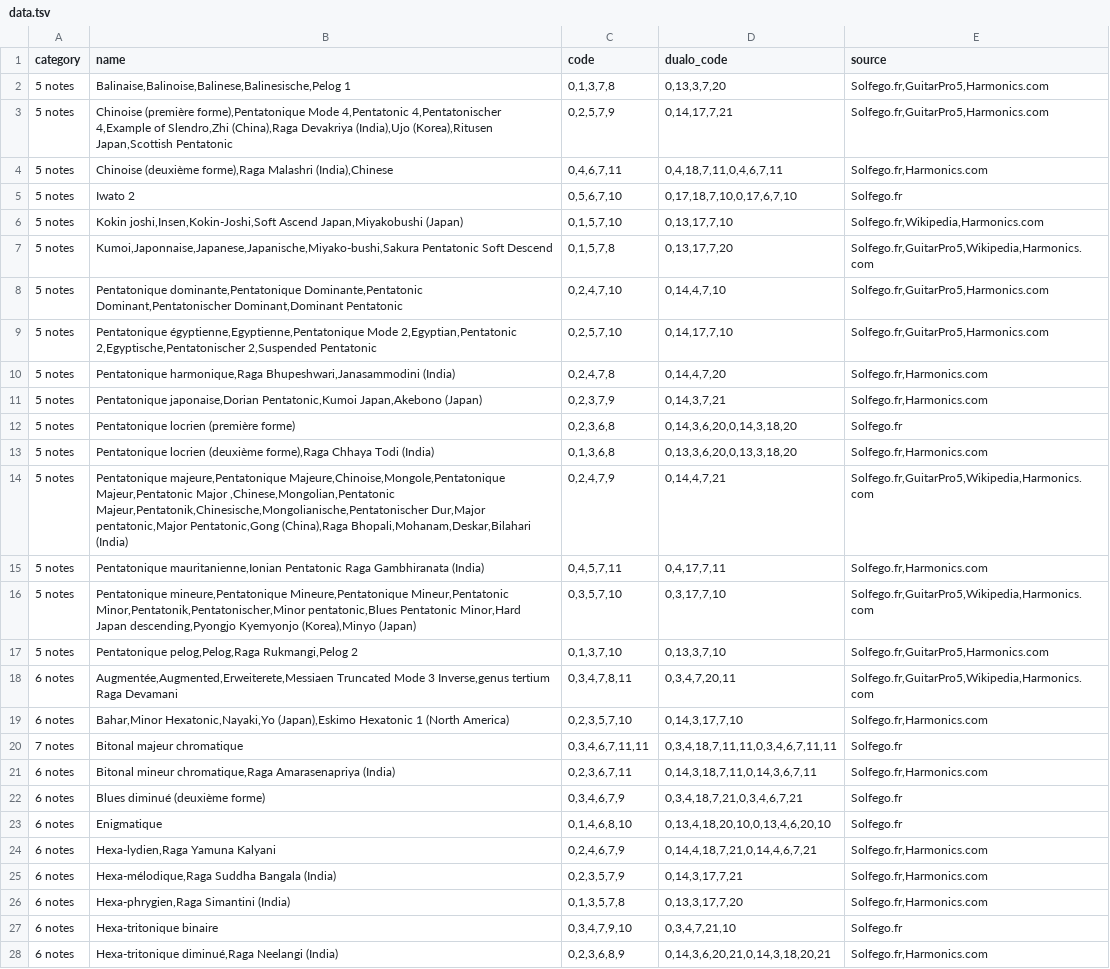
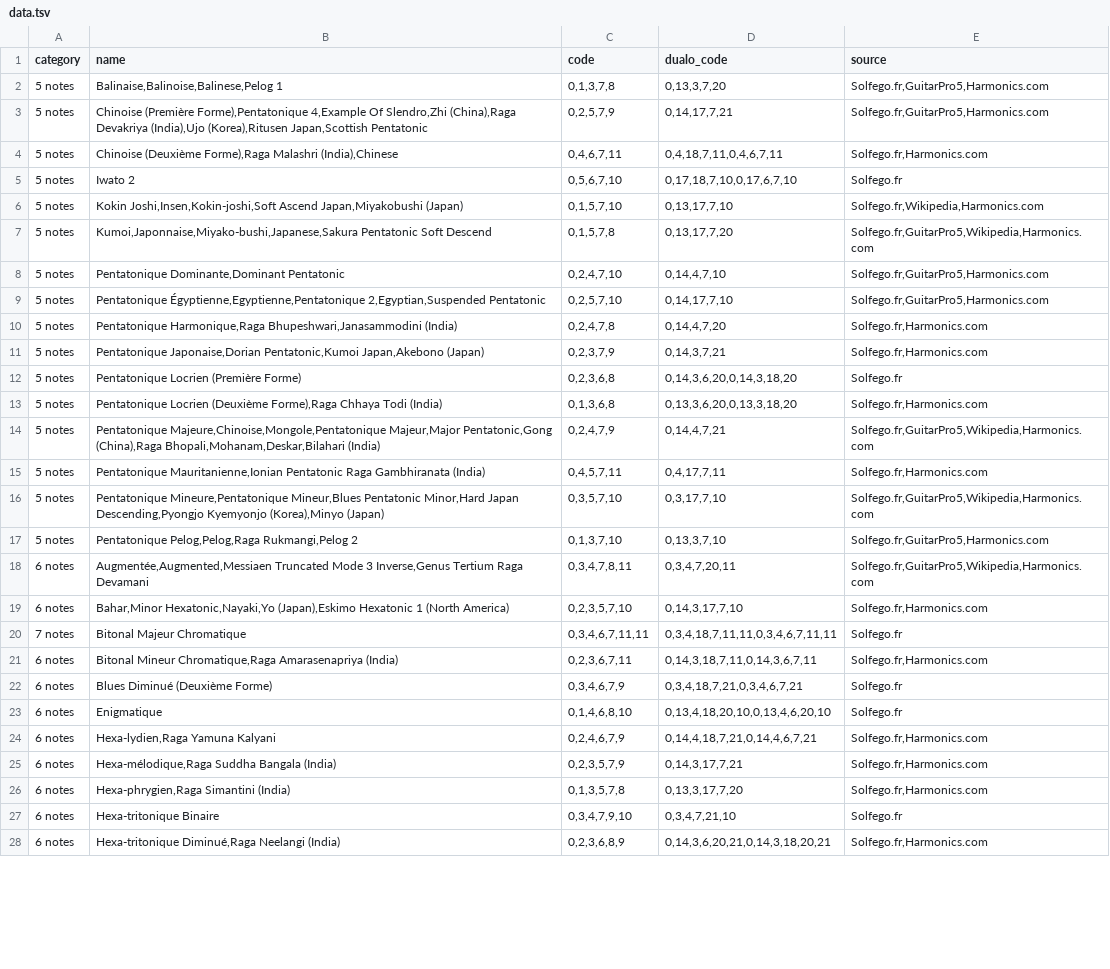
Before and after one commit to open-dualo/du-scales, a TSV file: src/data/data.tsv, drawn as a sheet; only a part is shown; the diff covers the shown part only; the diff names each change by its address in the sheet, - before the commit and + after, or states it on an @@ line.

```diff
--- a/src/data/data.tsv
+++ b/src/data/data.tsv
-B2 (name): Balinaise,Balinoise,Balinese,Balinesische,Pelog 1
+B2 (name): Balinaise,Balinoise,Balinese,Pelog 1
-B3 (name): Chinoise (première forme),Pentatonique Mode 4,Pentatonic 4,Pentatonischer 4,Example of Slendro,Zhi (China),Raga…
+B3 (name): Chinoise (Première Forme),Pentatonique 4,Example Of Slendro,Zhi (China),Raga…
-B4 (name): Chinoise (deuxième forme),Raga Malashri (India),Chinese
+B4 (name): Chinoise (Deuxième Forme),Raga Malashri (India),Chinese
-B6 (name): Kokin joshi,Insen,Kokin-Joshi,Soft Ascend Japan,Miyakobushi…
+B6 (name): Kokin Joshi,Insen,Kokin-joshi,Soft Ascend Japan,Miyakobushi…
-B7 (name): Kumoi,Japonnaise,Japanese,Japanische,Miyako-bushi,Sakura Pentatonic Soft…
+B7 (name): Kumoi,Japonnaise,Miyako-bushi,Japanese,Sakura Pentatonic Soft…
-B8 (name): Pentatonique dominante,Pentatonique Dominante,Pentatonic Dominant,Pentatonischer Dominant,Dominant Pentatonic
+B8 (name): Pentatonique Dominante,Dominant Pentatonic
-B9 (name): Pentatonique égyptienne,Egyptienne,Pentatonique Mode 2,Egyptian,Pentatonic 2,Egyptische,Pentatonischer 2,Suspended Pentatonic
+B9 (name): Pentatonique Égyptienne,Egyptienne,Pentatonique 2,Egyptian,Suspended Pentatonic
-B10 (name): Pentatonique harmonique,Raga Bhupeshwari,Janasammodini (India)
+B10 (name): Pentatonique Harmonique,Raga Bhupeshwari,Janasammodini (India)
-B11 (name): Pentatonique japonaise,Dorian Pentatonic,Kumoi Japan,Akebono…
+B11 (name): Pentatonique Japonaise,Dorian Pentatonic,Kumoi Japan,Akebono…
-B12 (name): Pentatonique locrien (première forme)
+B12 (name): Pentatonique Locrien (Première Forme)
-B13 (name): Pentatonique locrien (deuxième forme),Raga Chhaya Todi…
+B13 (name): Pentatonique Locrien (Deuxième Forme),Raga Chhaya Todi…
-B14 (name): Pentatonique majeure,Pentatonique Majeure,Chinoise,Mongole,Pentatonique Majeur,Pentatonic Major ,Chinese,Mongolian,Pentatonic Majeur,Pentatonik,Chinesische,Mongolianische,Pentatonischer Dur,Major pentatonic,Major Pentatonic,Gong (China),Raga…
+B14 (name): Pentatonique Majeure,Chinoise,Mongole,Pentatonique Majeur,Major Pentatonic,Gong (China),Raga…
-B15 (name): Pentatonique mauritanienne,Ionian Pentatonic Raga…
+B15 (name): Pentatonique Mauritanienne,Ionian Pentatonic Raga…
-B16 (name): Pentatonique mineure,Pentatonique Mineure,Pentatonique Mineur,Pentatonic Minor,Pentatonik,Pentatonischer,Minor pentatonic,Blues Pentatonic Minor,Hard Japan descending,Pyongjo Kyemyonjo (Korea),Minyo…
+B16 (name): Pentatonique Mineure,Pentatonique Mineur,Blues Pentatonic Minor,Hard Japan Descending,Pyongjo Kyemyonjo (Korea),Minyo…
-B17 (name): Pentatonique pelog,Pelog,Raga Rukmangi,Pelog 2
+B17 (name): Pentatonique Pelog,Pelog,Raga Rukmangi,Pelog 2
-B18 (name): Augmentée,Augmented,Erweiterete,Messiaen Truncated Mode 3 Inverse,genus tertium Raga Devamani
+B18 (name): Augmentée,Augmented,Messiaen Truncated Mode 3 Inverse,Genus Tertium Raga Devamani
-B20 (name): Bitonal majeur chromatique
+B20 (name): Bitonal Majeur Chromatique
-B21 (name): Bitonal mineur chromatique,Raga Amarasenapriya (India)
+B21 (name): Bitonal Mineur Chromatique,Raga Amarasenapriya (India)
-B22 (name): Blues diminué (deuxième forme)
+B22 (name): Blues Diminué (Deuxième Forme)
-B27 (name): Hexa-tritonique binaire
+B27 (name): Hexa-tritonique Binaire
-B28 (name): Hexa-tritonique diminué,Raga Neelangi (India)
+B28 (name): Hexa-tritonique Diminué,Raga Neelangi (India)
```
Also changed, not shown: 1 added row, 1 removed row and 91 edited cells elsewhere in this file, src/data/scales-guitar-pro-5.tsv, src/data/scales-harmonics.tsv, 32 other files.
